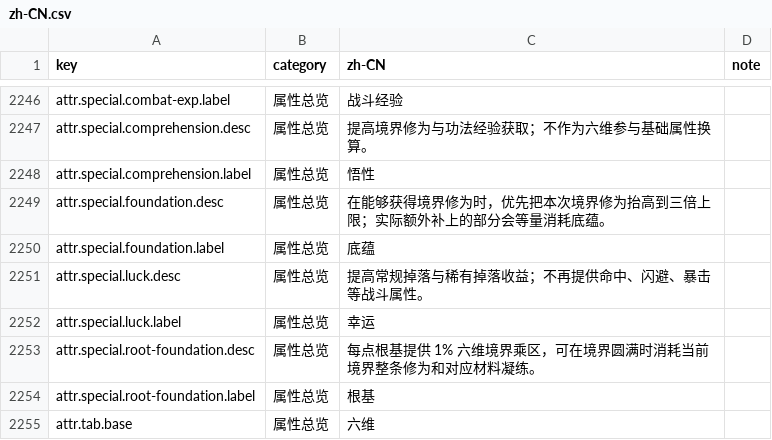
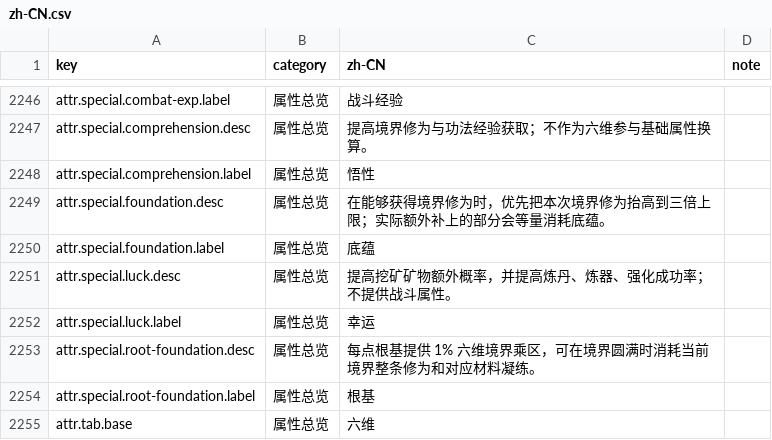
Before and after one commit to fruktoguo/daojie-yusheng, a CSV file: packages/client/src/content/i18n/zh-CN.csv, drawn as a sheet; only a part is shown, gaps mark what is left out.

```diff
--- a/packages/client/src/content/i18n/zh-CN.csv
+++ b/packages/client/src/content/i18n/zh-CN.csv
@@ -2250,3 +2250,3 @@ attr.special.foundation.desc,属性总览,在能够获得境界修为时，优
 attr.special.foundation.label,属性总览,底蕴,
-attr.special.luck.desc,属性总览,提高常规掉落与稀有掉落收益；不再提供命中、闪避、暴击等战斗属性。,
+attr.special.luck.desc,属性总览,提高挖矿矿物额外概率，并提高炼丹、炼器、强化成功率；不提供战斗属性。,
 attr.special.luck.label,属性总览,幸运,
```
Also changed, not shown: 20 other files.
